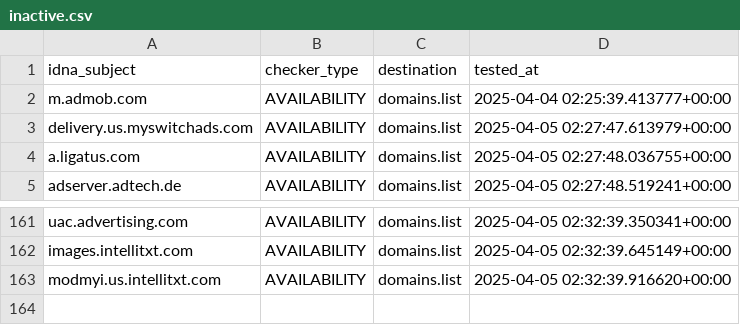
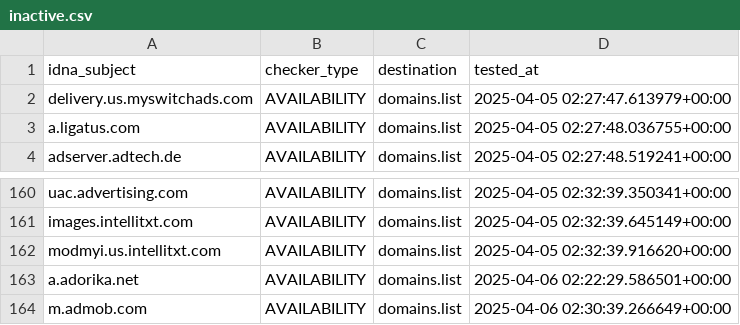
Before and after one commit to Ultimate-Hosts-Blacklist/MinimalHostsBlocker, a CSV file: .pyfunceble/inactive.csv, drawn as a sheet; only a part is shown, gaps mark what is left out.

```diff
--- a/.pyfunceble/inactive.csv
+++ b/.pyfunceble/inactive.csv
@@ -1,3 +1,2 @@
 idna_subject,checker_type,destination,tested_at
-m.admob.com,AVAILABILITY,domains.list,2025-04-04 02:25:39.413777+00:00
 delivery.us.myswitchads.com,AVAILABILITY,domains.list,2025-04-05 02:27:47.613979+00:00
@@ -163 +162,3 @@ images.intellitxt.com,AVAILABILITY,domains.list,2025-04-05 02:32:39.645149+00:00
 modmyi.us.intellitxt.com,AVAILABILITY,domains.list,2025-04-05 02:32:39.916620+00:00
+a.adorika.net,AVAILABILITY,domains.list,2025-04-06 02:22:29.586501+00:00
+m.admob.com,AVAILABILITY,domains.list,2025-04-06 02:30:39.266649+00:00
```
Also changed, not shown: 22 other files.
